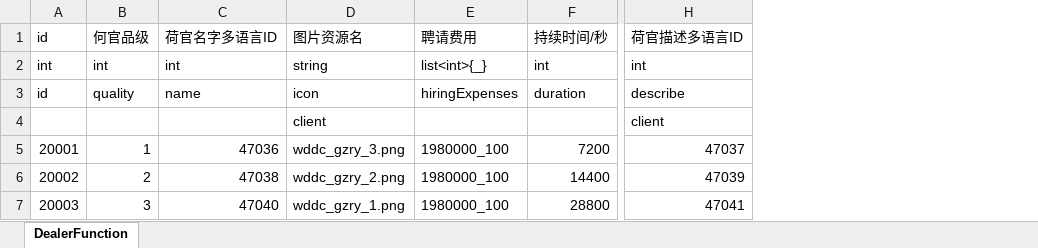
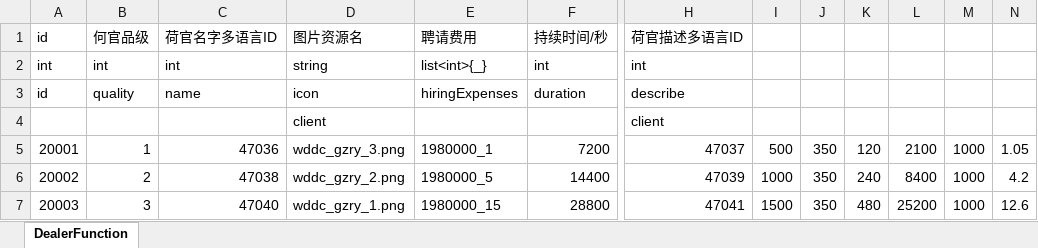
Before and after one commit to yanhailong/jjj_server, an Excel workbook: hall/resources/sample/DealerFunction.xlsx, sheet DealerFunction, drawn as a sheet; only a part is shown, gaps mark what is left out; values as stored, in another font and other column widths than the file's, no borders; the diff names each change by its address in the sheet, - before the commit and + after, or states it on an @@ line.

```diff
--- a/hall/resources/sample/DealerFunction.xlsx (sheet DealerFunction)
+++ b/hall/resources/sample/DealerFunction.xlsx (sheet DealerFunction)
+column I, rows 5-7: 500 | 1000 | 1500
+column J, rows 5-7: all 350
+column K, rows 5-7: 120 | 240 | 480
+column L, rows 5-7: 2100 | 8400 | 25200
+column M, rows 5-7: all 1000
+column N, rows 5-7: 1.05 | 4.2 | 12.6
-E5: 1980000_100
+E5: 1980000_1
-E6: 1980000_100
+E6: 1980000_5
-E7: 1980000_100
+E7: 1980000_15
```
Also changed, not shown: hall/resources/sample/BuildingFunction.xlsx, hall/resources/sample/dropDetailed.xlsx, 28 other files.
